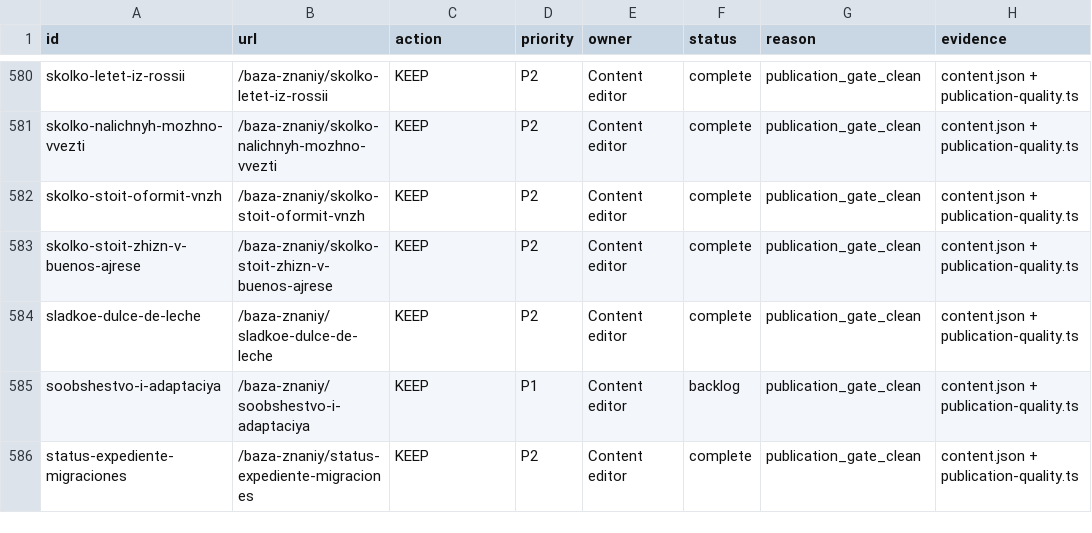
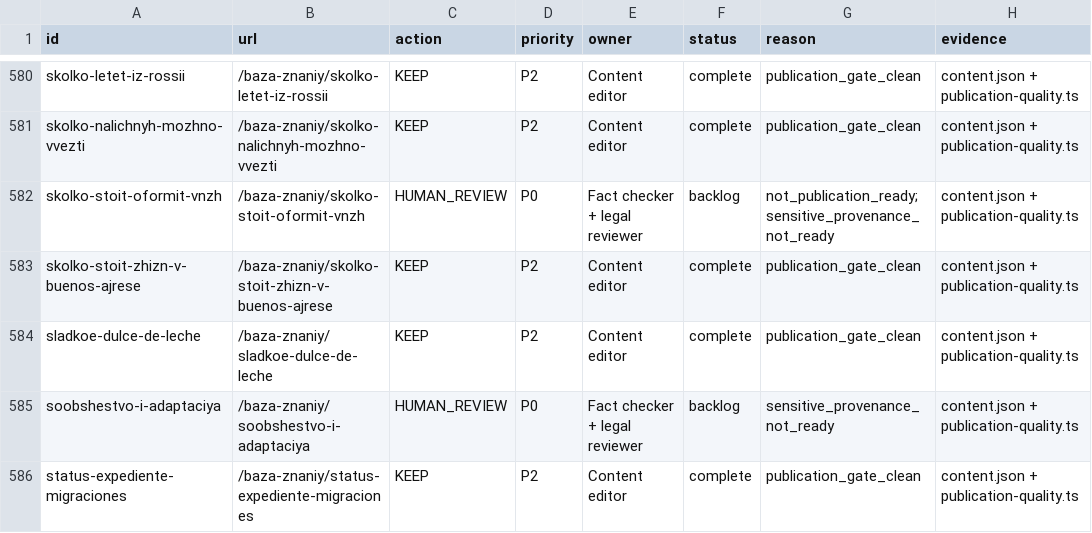
Before and after one commit to Evdokimychev/argentina-travel, a CSV file: docs/content-overhaul/content-action-plan.csv, drawn as a sheet; only a part is shown, gaps mark what is left out; the diff covers the shown part only.

```diff
--- a/docs/content-overhaul/content-action-plan.csv
+++ b/docs/content-overhaul/content-action-plan.csv
@@ -581,6 +581,6 @@
 "skolko-nalichnyh-mozhno-vvezti","/baza-znaniy/skolko-nalichnyh-mozhno-vvezti","KEEP","P2","Content editor","complete","publication_gate_clean","content.json + publication-quality.ts"
-"skolko-stoit-oformit-vnzh","/baza-znaniy/skolko-stoit-oformit-vnzh","KEEP","P2","Content editor","complete","publication_gate_clean","content.json + publication-quality.ts"
+"skolko-stoit-oformit-vnzh","/baza-znaniy/skolko-stoit-oformit-vnzh","HUMAN_REVIEW","P0","Fact checker + legal reviewer","backlog","not_publication_ready;sensitive_provenance_not_ready","content.json + publication-quality.ts"
 "skolko-stoit-zhizn-v-buenos-ajrese","/baza-znaniy/skolko-stoit-zhizn-v-buenos-ajrese","KEEP","P2","Content editor","complete","publication_gate_clean","content.json + publication-quality.ts"
 "sladkoe-dulce-de-leche","/baza-znaniy/sladkoe-dulce-de-leche","KEEP","P2","Content editor","complete","publication_gate_clean","content.json + publication-quality.ts"
-"soobshestvo-i-adaptaciya","/baza-znaniy/soobshestvo-i-adaptaciya","KEEP","P1","Content editor","backlog","publication_gate_clean","content.json + publication-quality.ts"
+"soobshestvo-i-adaptaciya","/baza-znaniy/soobshestvo-i-adaptaciya","HUMAN_REVIEW","P0","Fact checker + legal reviewer","backlog","sensitive_provenance_not_ready","content.json + publication-quality.ts"
 "status-expediente-migraciones","/baza-znaniy/status-expediente-migraciones","KEEP","P2","Content editor","complete","publication_gate_clean","content.json + publication-quality.ts"
```
Also changed, not shown: 130 edited cells elsewhere in this file, docs/content-overhaul/claim-registry.csv, docs/content-overhaul/content-gap-map.csv, 17 other files.
